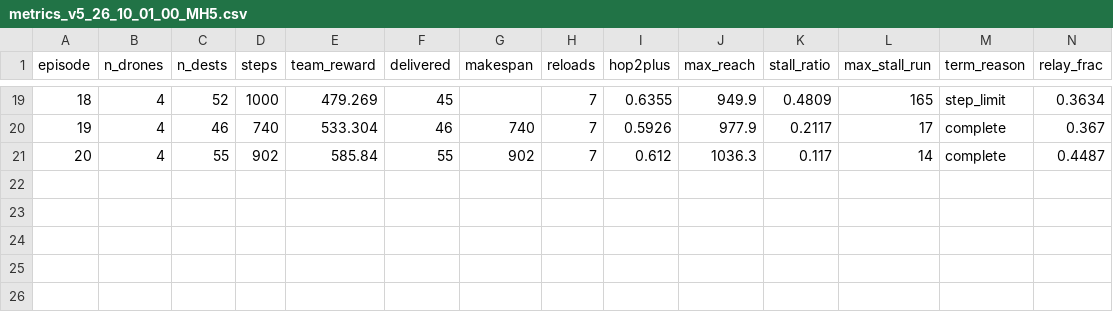
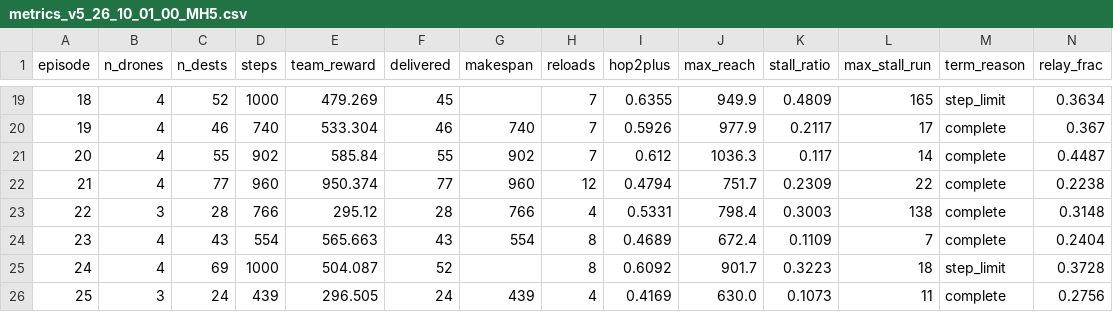
Before and after one commit to koptimizer/relay_drone_network, a CSV file: runs/v5_26_10_01_00_MH5/metrics_v5_26_10_01_00_MH5.csv, drawn as a sheet; only a part is shown, gaps mark what is left out; rows hold the shown columns only; the diff names each change by its address in the sheet, - before the commit and + after, or states it on an @@ line.

```diff
--- a/runs/v5_26_10_01_00_MH5/metrics_v5_26_10_01_00_MH5.csv
+++ b/runs/v5_26_10_01_00_MH5/metrics_v5_26_10_01_00_MH5.csv
+row 22: 21 | 4 | 77 | 960 | 950.374 | 77 | 960 | 12 | 0.4794 | 751.7 | 0.2309 | 22 | complete | 0.2238
+row 23: 22 | 3 | 28 | 766 | 295.12 | 28 | 766 | 4 | 0.5331 | 798.4 | 0.3003 | 138 | complete | 0.3148
+row 24: 23 | 4 | 43 | 554 | 565.663 | 43 | 554 | 8 | 0.4689 | 672.4 | 0.1109 | 7 | complete | 0.2404
+row 25: 24 | 4 | 69 | 1000 | 504.087 | 52 |  | 8 | 0.6092 | 901.7 | 0.3223 | 18 | step_limit | 0.3728
+row 26: 25 | 3 | 24 | 439 | 296.505 | 24 | 439 | 4 | 0.4169 | 630.0 | 0.1073 | 11 | complete | 0.2756
```
Also changed, not shown: runs/v5_26_10_01_00_MH6/metrics_v5_26_10_01_00_MH6.csv, runs/v5_26_10_01_00_MH7/metrics_v5_26_10_01_00_MH7.csv, 7 other files.
